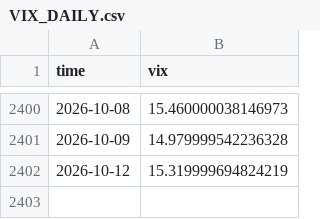
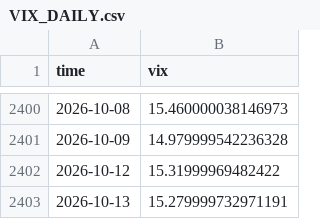
Before and after one commit to manumartinb/CALENDAR_REGIME, a CSV file: feeds/VIX_DAILY.csv, drawn as a sheet; only a part is shown, gaps mark what is left out.

Commit message:
daily refresh 2026-10-13

```diff
--- a/feeds/VIX_DAILY.csv
+++ b/feeds/VIX_DAILY.csv
@@ -2401,2 +2401,3 @@ time,vix
 2026-10-09,14.979999542236328
-2026-10-12,15.319999694824219
+2026-10-12,15.31999969482422
+2026-10-13,15.279999732971191
```
Also changed, not shown: 1 other file.
